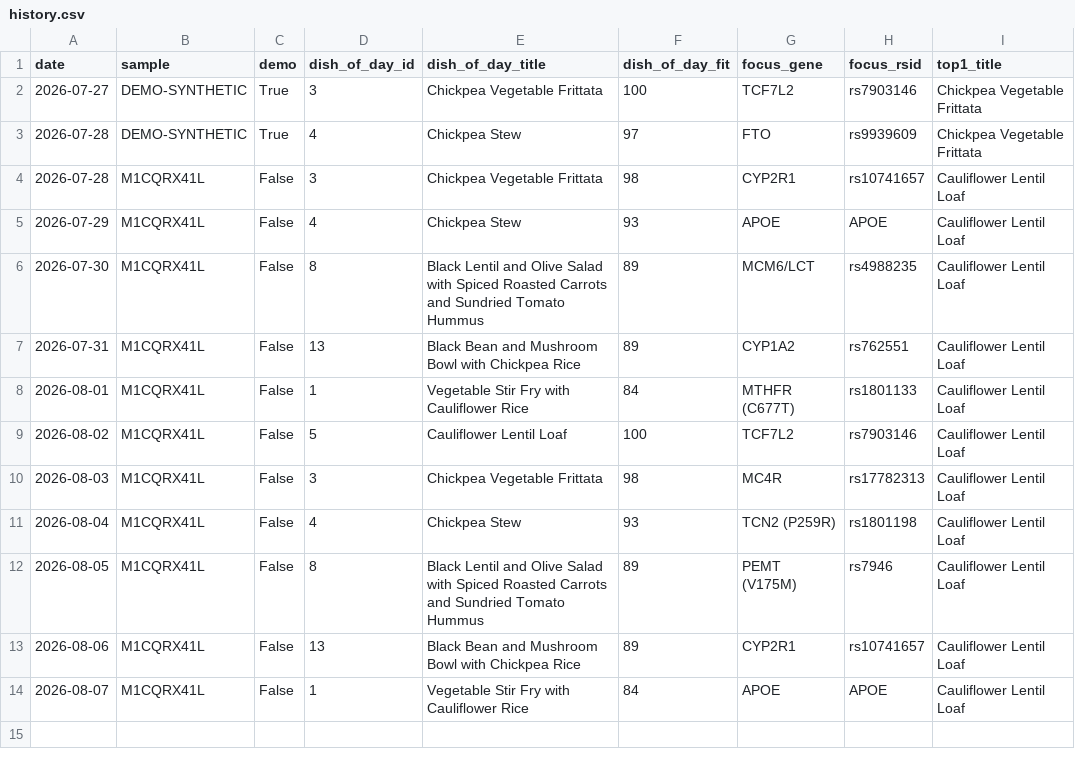
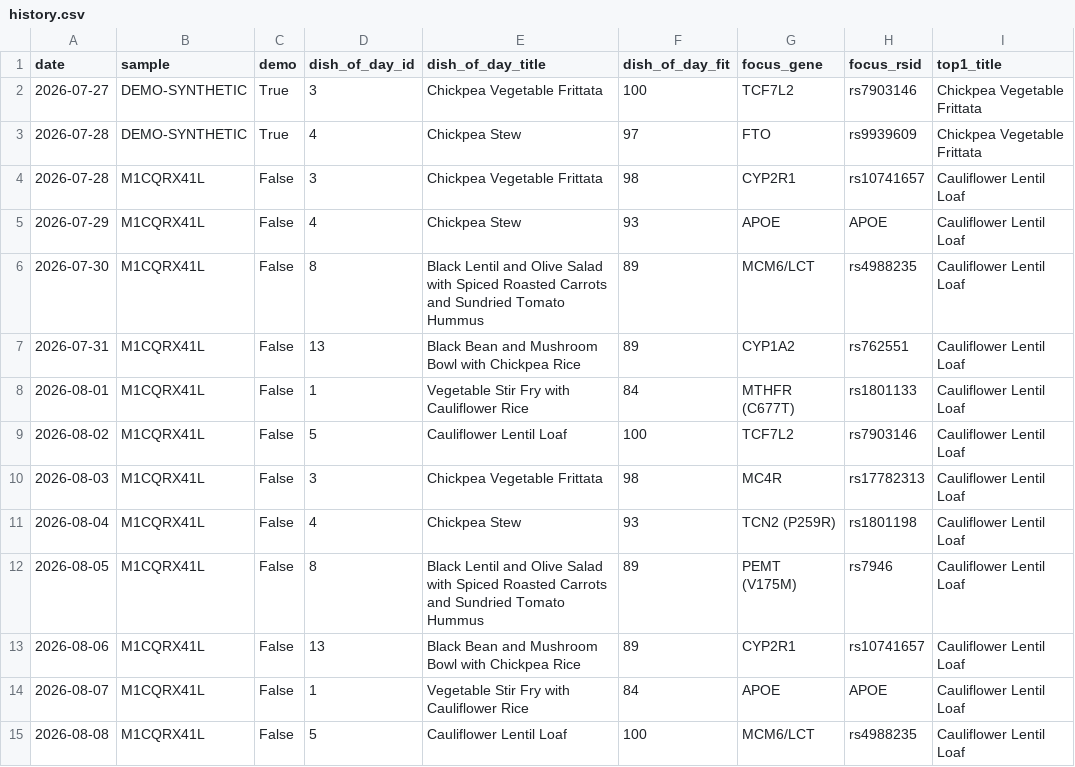
Before and after one commit to Erikiss/DNADiet, a CSV file: reports/history.csv, drawn as a sheet.

```diff
--- a/reports/history.csv
+++ b/reports/history.csv
@@ -14 +14,2 @@ date,sample,demo,dish_of_day_id,dish_of_day_title,dish_of_day_fit,focus_gene,foc
 2026-08-07,M1CQRX41L,False,1,Vegetable Stir Fry with Cauliflower Rice,84,APOE,APOE,Cauliflower Lentil Loaf
+2026-08-08,M1CQRX41L,False,5,Cauliflower Lentil Loaf,100,MCM6/LCT,rs4988235,Cauliflower Lentil Loaf
```
Also changed, not shown: 2 other files.
